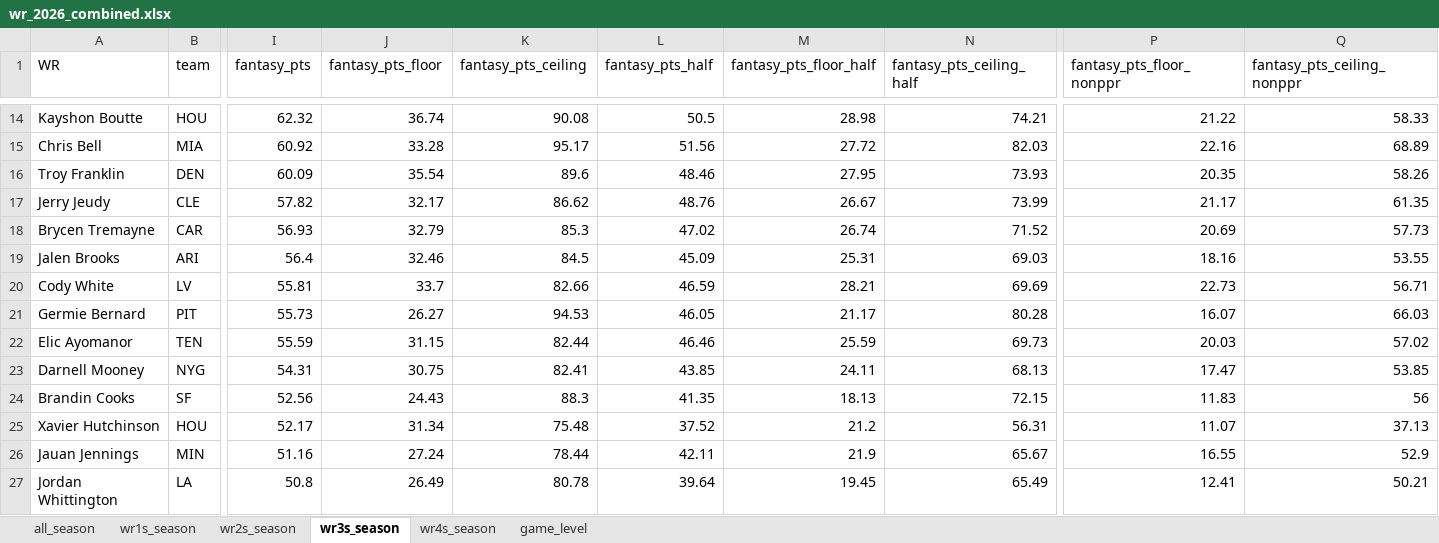
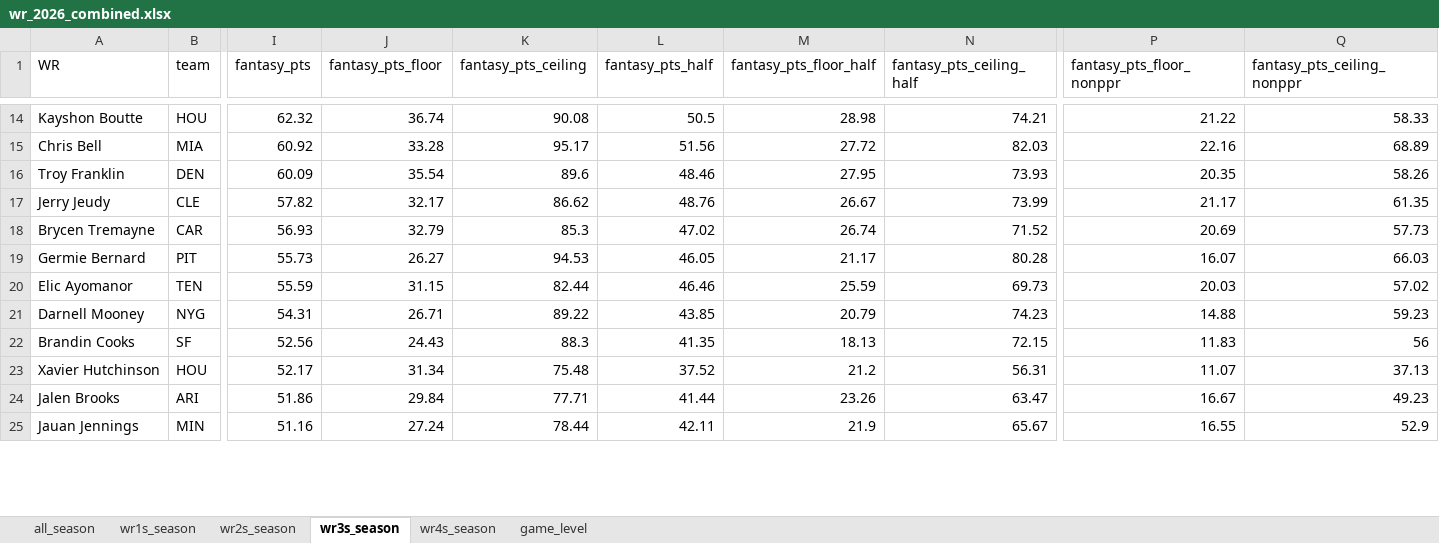
Before and after one commit to egomaniacsfantasy/lineup-lab, an Excel workbook: projections/wr_2026_combined.xlsx, sheet wr3s_season, drawn as a sheet; only a part is shown, gaps mark what is left out; values as stored, in another font and other column widths than the file's, no borders; removed rows and columns are numbered as before the commit, all else as after; rows hold the shown columns only; the diff covers the shown part only; the diff names each change by its address in the sheet, - before the commit and + after, or states it on an @@ line.

```diff
--- a/projections/wr_2026_combined.xlsx (sheet wr3s_season)
+++ b/projections/wr_2026_combined.xlsx (sheet wr3s_season)
-row 19: Jalen Brooks | ARI | 56.4 | 32.46 | 84.5 | 45.09 | 25.31 | 69.03 | 18.16 | 53.55
-row 20: Cody White | LV | 55.81 | 33.7 | 82.66 | 46.59 | 28.21 | 69.69 | 22.73 | 56.71
-J21 (fantasy_pts_floor): 30.75
+J21 (fantasy_pts_floor): 26.71
-K21 (fantasy_pts_ceiling): 82.41
+K21 (fantasy_pts_ceiling): 89.22
-M21 (fantasy_pts_floor_half): 24.11
+M21 (fantasy_pts_floor_half): 20.79
-N21 (fantasy_pts_ceiling_half): 68.13
+N21 (fantasy_pts_ceiling_half): 74.23
-P21 (fantasy_pts_floor_nonppr): 17.47
+P21 (fantasy_pts_floor_nonppr): 14.88
-Q21 (fantasy_pts_ceiling_nonppr): 53.85
+Q21 (fantasy_pts_ceiling_nonppr): 59.23
+row 24: Jalen Brooks | ARI | 51.86 | 29.84 | 77.71 | 41.44 | 23.26 | 63.47 | 16.67 | 49.23
-row 27: Jordan Whittington | LA | 50.8 | 26.49 | 80.78 | 39.64 | 19.45 | 65.49 | 12.41 | 50.21
```
Also changed, not shown: 3 added rows, 2 removed rows and 6 edited cells elsewhere in this sheet, sheet game_level, sheet all_season, sheet wr1s_season, sheet wr2s_season, sheet wr4s_season.
